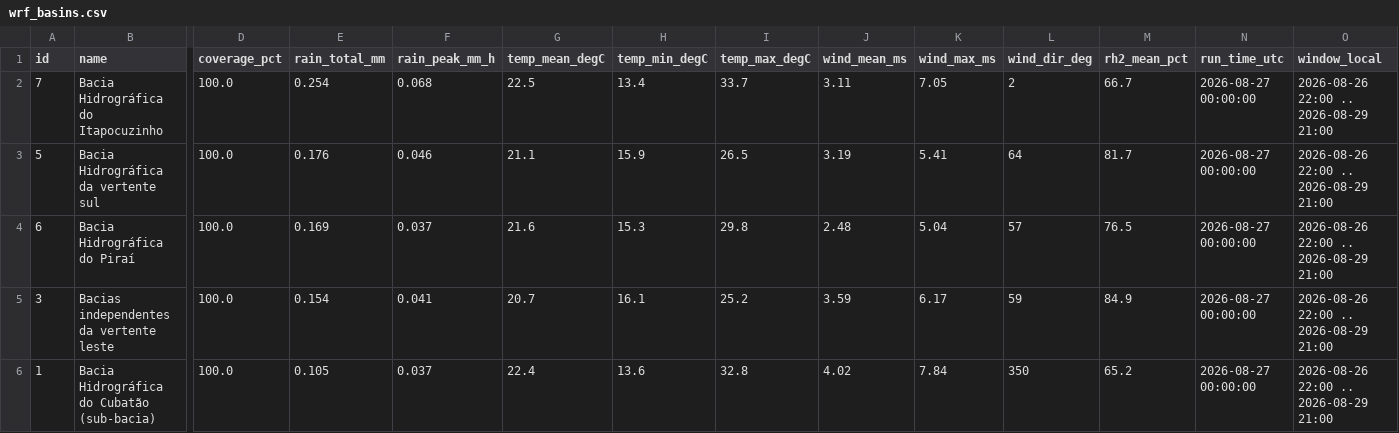
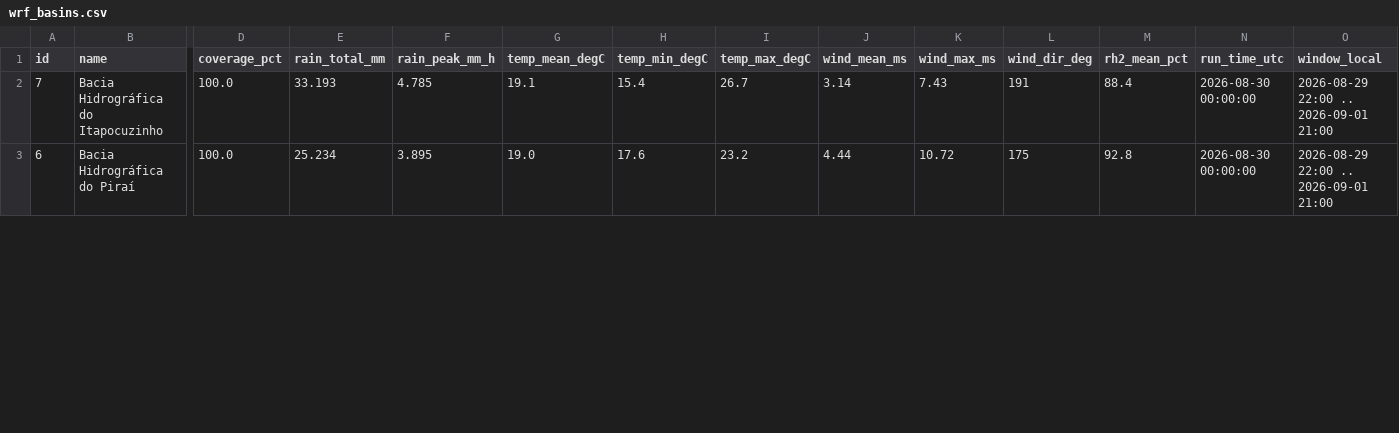
Before and after one commit to jessicajcss/joinville_meteo, a CSV file: site/data/wrf_basins.csv, drawn as a sheet; only a part is shown, gaps mark what is left out; removed rows and columns are numbered as before the commit, all else as after; rows hold the shown columns only; the diff covers the shown part only; the diff names each change by its address in the sheet, - before the commit and + after, or states it on an @@ line.

```diff
--- a/site/data/wrf_basins.csv
+++ b/site/data/wrf_basins.csv
-E2 (rain_total_mm): 0.254
+E2 (rain_total_mm): 33.193
-F2 (rain_peak_mm_h): 0.068
+F2 (rain_peak_mm_h): 4.785
-G2 (temp_mean_degC): 22.5
+G2 (temp_mean_degC): 19.1
-H2 (temp_min_degC): 13.4
+H2 (temp_min_degC): 15.4
-I2 (temp_max_degC): 33.7
+I2 (temp_max_degC): 26.7
-J2 (wind_mean_ms): 3.11
+J2 (wind_mean_ms): 3.14
-K2 (wind_max_ms): 7.05
+K2 (wind_max_ms): 7.43
-L2 (wind_dir_deg): 2
+L2 (wind_dir_deg): 191
-M2 (rh2_mean_pct): 66.7
+M2 (rh2_mean_pct): 88.4
-N2 (run_time_utc): 2026-08-27 00:00:00
+N2 (run_time_utc): 2026-08-30 00:00:00
-O2 (window_local): 2026-08-26 22:00 .. 2026-08-29 21:00
+O2 (window_local): 2026-08-29 22:00 .. 2026-09-01 21:00
-row 3: 5 | Bacia Hidrográfica da vertente sul | 100.0 | 0.176 | 0.046 | 21.1 | 15.9 | 26.5 | 3.19 | 5.41 | 64 | 81.7 | 2026-08-27 00:00:00 | 2026-08-26 22:00 .. 2026-08-29 21:00
-E3 (rain_total_mm): 0.169
+E3 (rain_total_mm): 25.234
-F3 (rain_peak_mm_h): 0.037
+F3 (rain_peak_mm_h): 3.895
-G3 (temp_mean_degC): 21.6
+G3 (temp_mean_degC): 19.0
-H3 (temp_min_degC): 15.3
+H3 (temp_min_degC): 17.6
-I3 (temp_max_degC): 29.8
+I3 (temp_max_degC): 23.2
-J3 (wind_mean_ms): 2.48
+J3 (wind_mean_ms): 4.44
-K3 (wind_max_ms): 5.04
+K3 (wind_max_ms): 10.72
-L3 (wind_dir_deg): 57
+L3 (wind_dir_deg): 175
-M3 (rh2_mean_pct): 76.5
+M3 (rh2_mean_pct): 92.8
-N3 (run_time_utc): 2026-08-27 00:00:00
+N3 (run_time_utc): 2026-08-30 00:00:00
-O3 (window_local): 2026-08-26 22:00 .. 2026-08-29 21:00
+O3 (window_local): 2026-08-29 22:00 .. 2026-09-01 21:00
-row 5: 3 | Bacias independentes da vertente leste | 100.0 | 0.154 | 0.041 | 20.7 | 16.1 | 25.2 | 3.59 | 6.17 | 59 | 84.9 | 2026-08-27 00:00:00 | 2026-08-26 22:00 .. 2026-08-29 21:00
-row 6: 1 | Bacia Hidrográfica do Cubatão (sub-bacia) | 100.0 | 0.105 | 0.037 | 22.4 | 13.6 | 32.8 | 4.02 | 7.84 | 350 | 65.2 | 2026-08-27 00:00:00 | 2026-08-26 22:00 .. 2026-08-29 21:00
```
Also changed, not shown: 3 added rows and 22 edited cells elsewhere in this file, site/data/wrf_bairros.csv, site/data/wrf_basins_hourly.csv, 39 other files.
